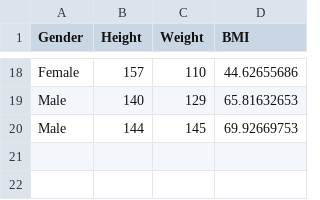
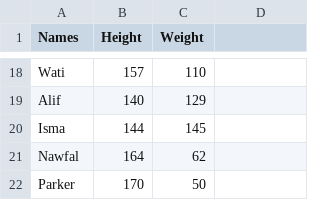
Before and after one commit to NawfalHadi/fuzzy-ibm, a CSV file: BMI.csv, drawn as a sheet; only a part is shown, gaps mark what is left out; the diff covers the shown part only; the diff names each change by its address in the sheet, - before the commit and + after, or states it on an @@ line.

Commit message:
Update BMI.csv
updating some data

```diff
--- a/BMI.csv
+++ b/BMI.csv
-A1: Gender
+A1: Names
-D1: BMI
+D1: (empty)
-A18 (Names): Female
+A18 (Names): Wati
-D18: 44.62655686
+D18: (empty)
-A19 (Names): Male
+A19 (Names): Alif
-D19: 65.81632653
+D19: (empty)
-A20 (Names): Male
+A20 (Names): Isma
-D20: 69.92669753
+D20: (empty)
+row 21: Nawfal | 164 | 62
+row 22: Parker | 170 | 50
```
Also changed, not shown: 1 added row, 1 removed row and 30 edited cells elsewhere in this file.
